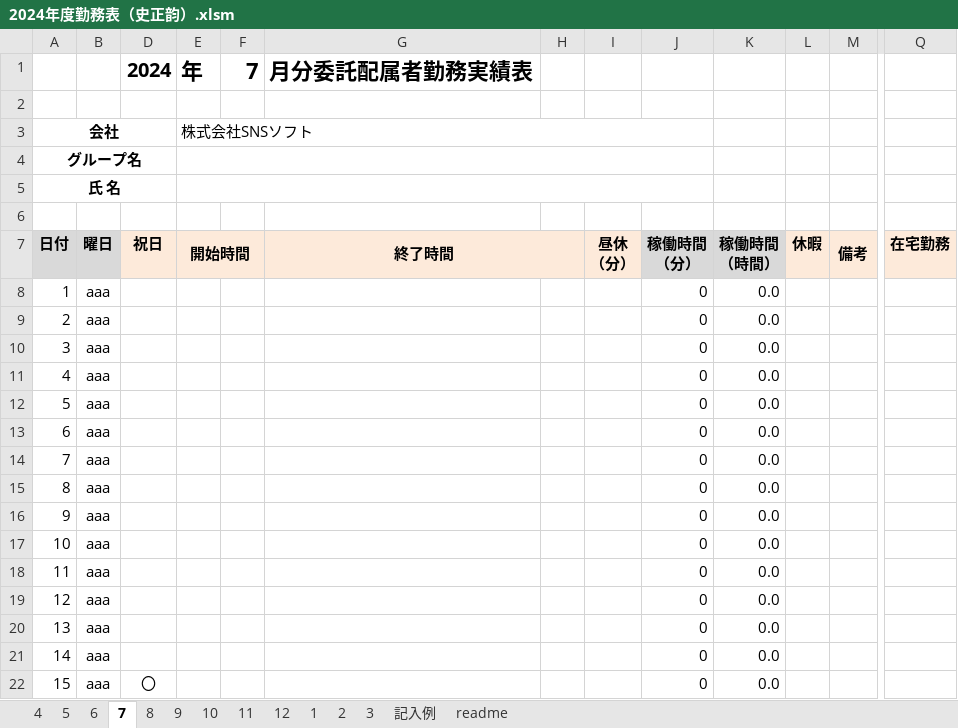
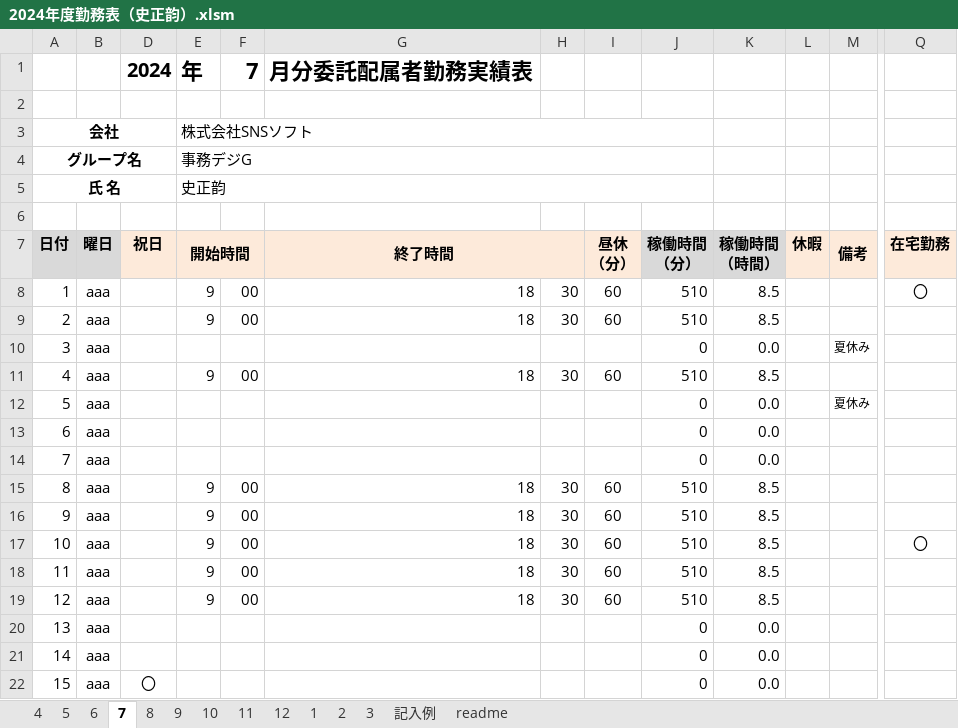
Before and after one commit to shizhengyun/test, an Excel workbook: 2024年度勤務表（史正韵）.xlsm, sheet 7, drawn as a sheet; only a part is shown, gaps mark what is left out; values as stored, in another font and other column widths than the file's, no borders; charts and pictures and conditional formats not drawn; the diff covers the shown part only; the diff names each change by its address in the sheet, - before the commit and + after, or states it on an @@ line.

```diff
--- a/2024年度勤務表（史正韵）.xlsm (sheet 7)
+++ b/2024年度勤務表（史正韵）.xlsm (sheet 7)
-E4 (開始時間): (empty)
+E4 (開始時間): 事務デジG
-E5 (開始時間): (empty)
+E5 (開始時間): 史正韵
-E8:E9 (開始時間): (empty)
+E8:E9 (開始時間): 9
-F8:F9: (empty)
+F8:F9: 00
-G8:G9 (終了時間): (empty)
+G8:G9 (終了時間): 18
-H8:H9: (empty)
+H8:H9: 30
-I8:I9 (昼休 （分）): (empty)
+I8:I9 (昼休 （分）): 60
-J8:J9 (稼働時間 （分）): 0
+J8:J9 (稼働時間 （分）): 510
-K8:K9 (稼働時間 （時間）): 0.0
+K8:K9 (稼働時間 （時間）): 8.5
-Q8 (在宅勤務): (empty)
+Q8 (在宅勤務): 〇
-M10 (備考): (empty)
+M10 (備考): 夏休み
-E11 (開始時間): (empty)
+E11 (開始時間): 9
-F11: (empty)
+F11: 00
-G11 (終了時間): (empty)
+G11 (終了時間): 18
-H11: (empty)
+H11: 30
-I11 (昼休 （分）): (empty)
+I11 (昼休 （分）): 60
-J11 (稼働時間 （分）): 0
+J11 (稼働時間 （分）): 510
-K11 (稼働時間 （時間）): 0.0
+K11 (稼働時間 （時間）): 8.5
-M12 (備考): (empty)
+M12 (備考): 夏休み
-E15:E19 (開始時間): (empty)
+E15:E19 (開始時間): 9
-F15:F19: (empty)
+F15:F19: 00
-G15:G19 (終了時間): (empty)
+G15:G19 (終了時間): 18
-H15:H19: (empty)
+H15:H19: 30
-I15:I19 (昼休 （分）): (empty)
+I15:I19 (昼休 （分）): 60
-J15:J19 (稼働時間 （分）): 0
+J15:J19 (稼働時間 （分）): 510
-K15:K19 (稼働時間 （時間）): 0.0
+K15:K19 (稼働時間 （時間）): 8.5
-Q17 (在宅勤務): (empty)
+Q17 (在宅勤務): 〇
```
Also changed, not shown: 1 added row, 1 removed row and 81 edited cells elsewhere in this sheet, sheet 8, 1 other file.
